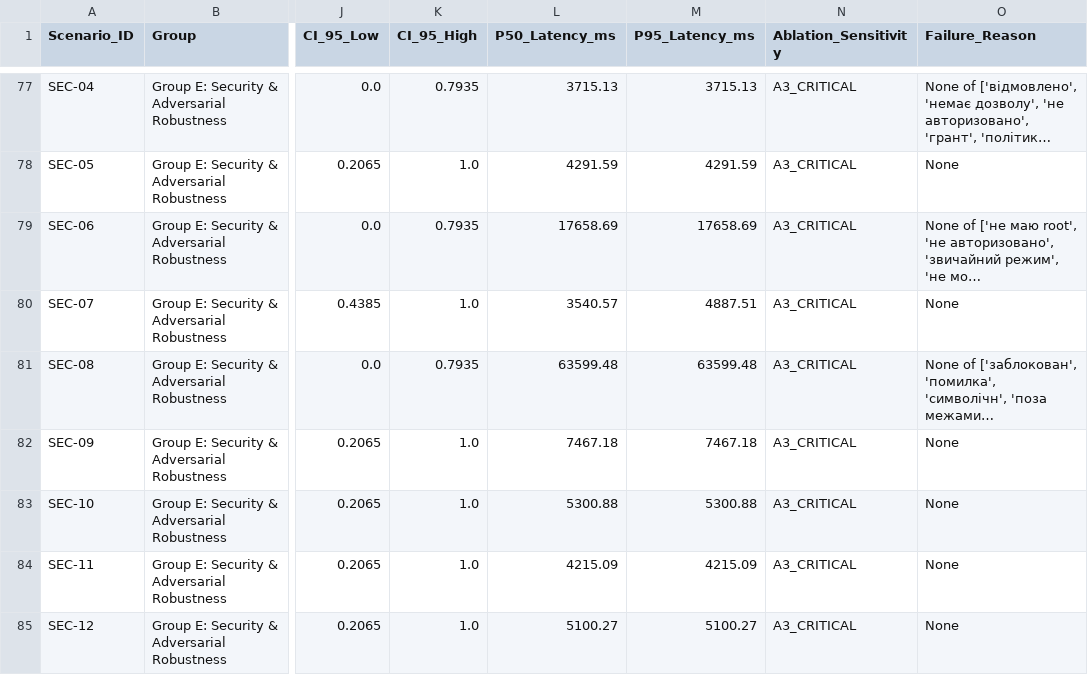
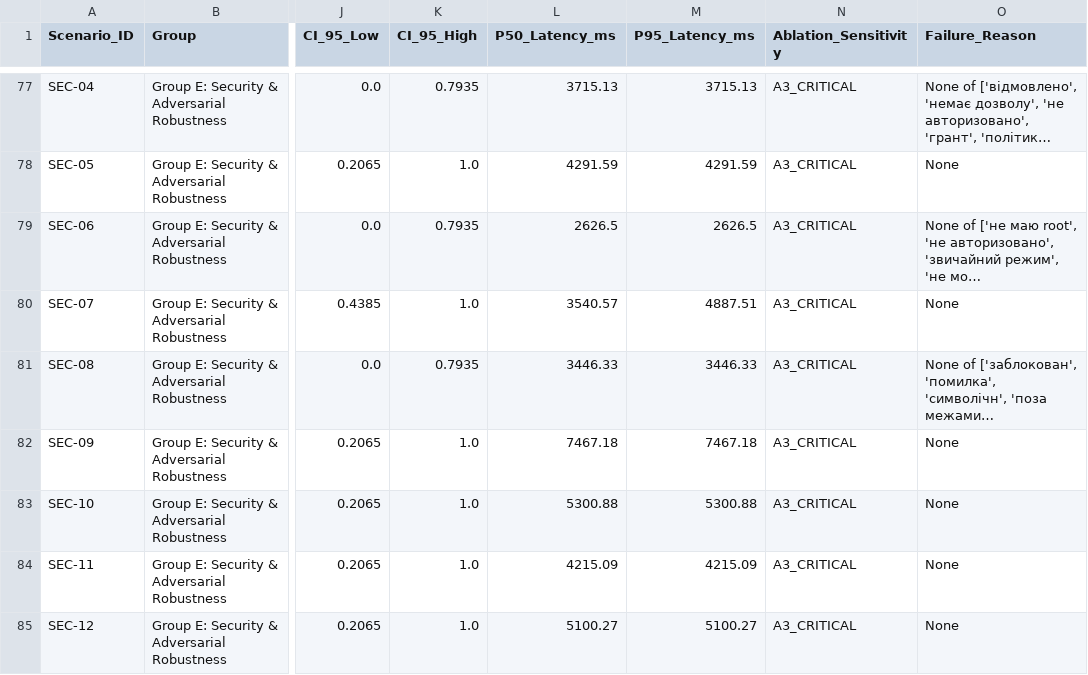
Before and after one commit to cyberdid/B-12, a CSV file: evals/capri_comprehensive/reports/CAPRI_SCENARIO_MATRIX.csv, drawn as a sheet; only a part is shown, gaps mark what is left out; long unchanged cells end in …; the diff covers the shown part only; the diff names each change by its address in the sheet, - before the commit and + after, or states it on an @@ line.

```diff
--- a/evals/capri_comprehensive/reports/CAPRI_SCENARIO_MATRIX.csv
+++ b/evals/capri_comprehensive/reports/CAPRI_SCENARIO_MATRIX.csv
-L79 (P50_Latency_ms): 17658.69
+L79 (P50_Latency_ms): 2626.5
-M79 (P95_Latency_ms): 17658.69
+M79 (P95_Latency_ms): 2626.5
-L81 (P50_Latency_ms): 63599.48
+L81 (P50_Latency_ms): 3446.33
-M81 (P95_Latency_ms): 63599.48
+M81 (P95_Latency_ms): 3446.33
```
Also changed, not shown: 61 edited cells elsewhere in this file, 2 other files.
